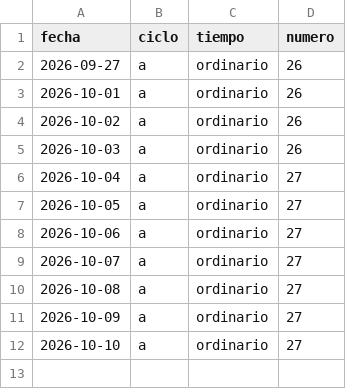
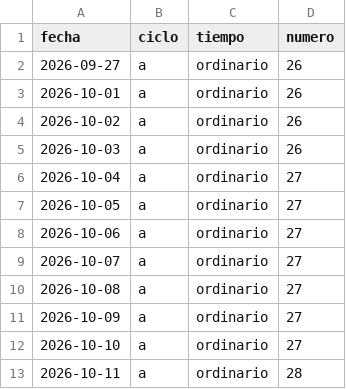
Before and after one commit to cjsjb/misales, a CSV file: calendario.csv, drawn as a sheet.

Commit message:
A-XXVIII: Add to calendar
Signed-off-by: Daniel Díaz <yosoy@danieldiaz.org>

```diff
--- a/calendario.csv
+++ b/calendario.csv
@@ -12 +12,2 @@ fecha,ciclo,tiempo,numero
 2026-10-10,a,ordinario,27
+2026-10-11,a,ordinario,28
```
